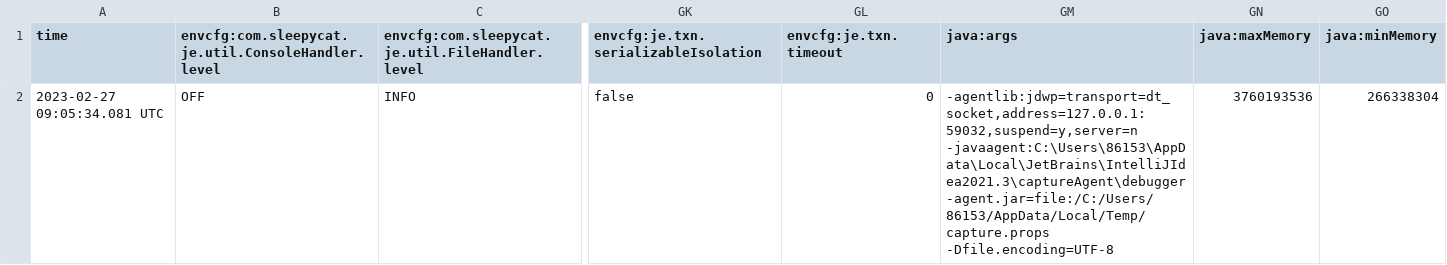
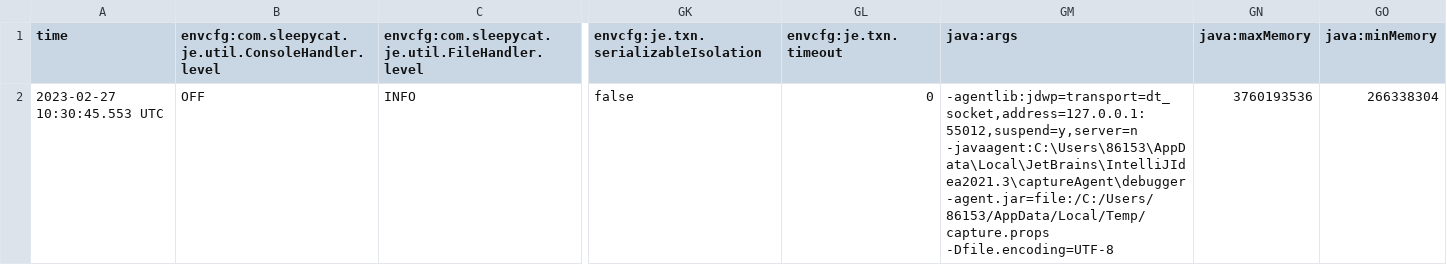
Before and after one commit to qq137619950/my-clawler, a CSV file: crawl/root/frontier/je.config.csv, drawn as a sheet; only a part is shown, gaps mark what is left out; the diff names each change by its address in the sheet, - before the commit and + after, or states it on an @@ line.

```diff
--- a/crawl/root/frontier/je.config.csv
+++ b/crawl/root/frontier/je.config.csv
-A2 (time): 2023-02-27 09:05:34.081 UTC
+A2 (time): 2023-02-27 10:30:45.553 UTC
-GM2 (java:args): -agentlib:jdwp=transport=dt_socket,address=127.0.0.1:59032,suspend=y,server=n -javaagent:C:\Users\86153\AppData\Local\JetBrains\IntelliJIdea2021.3\captureAgent\debugger-agent.jar=file:/C:/Users/86153/AppData/Local/Temp/capture.props -Dfile.encoding=UTF-8
+GM2 (java:args): -agentlib:jdwp=transport=dt_socket,address=127.0.0.1:55012,suspend=y,server=n -javaagent:C:\Users\86153\AppData\Local\JetBrains\IntelliJIdea2021.3\captureAgent\debugger-agent.jar=file:/C:/Users/86153/AppData/Local/Temp/capture.props -Dfile.encoding=UTF-8
```
Also changed, not shown: crawl/root/frontier/je.stat.csv, 8 other files.
